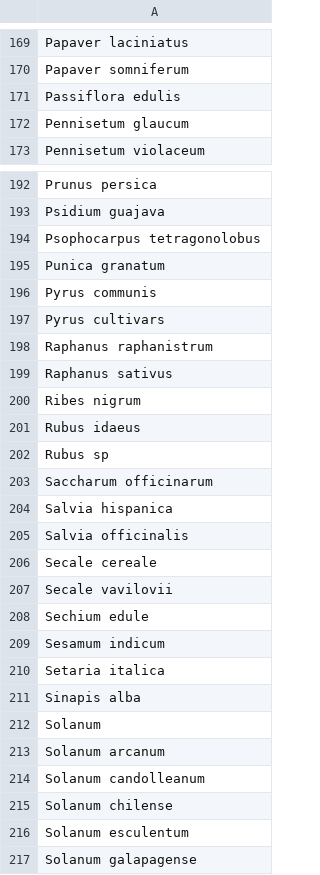
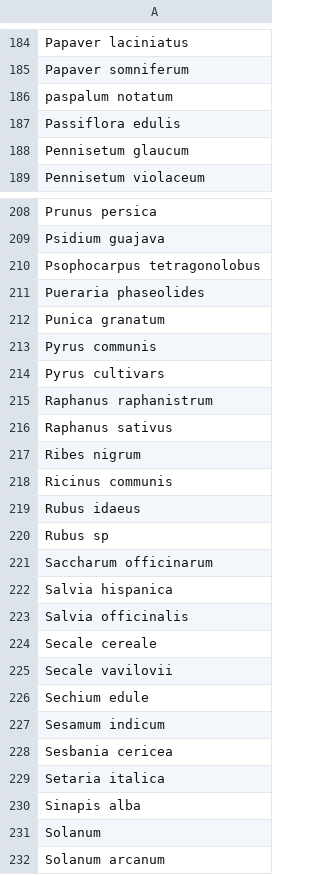
Before and after one commit to AxelVaillant/CropTrait, a CSV file: CSV/taxon_Table.csv, drawn as a sheet; only a part is shown, gaps mark what is left out; the shorter side is filled out with more unchanged rows; the diff covers the shown part only; the diff names each change by its address in the sheet, - before the commit and + after, or states it on an @@ line.

```diff
--- a/CSV/taxon_Table.csv
+++ b/CSV/taxon_Table.csv
+row 186: paspalum notatum
+row 211: Pueraria phaseolides
+row 218: Ricinus communis
+row 228: Sesbania cericea
```
Also changed, not shown: 17 added rows elsewhere in this file, 4 other files.
